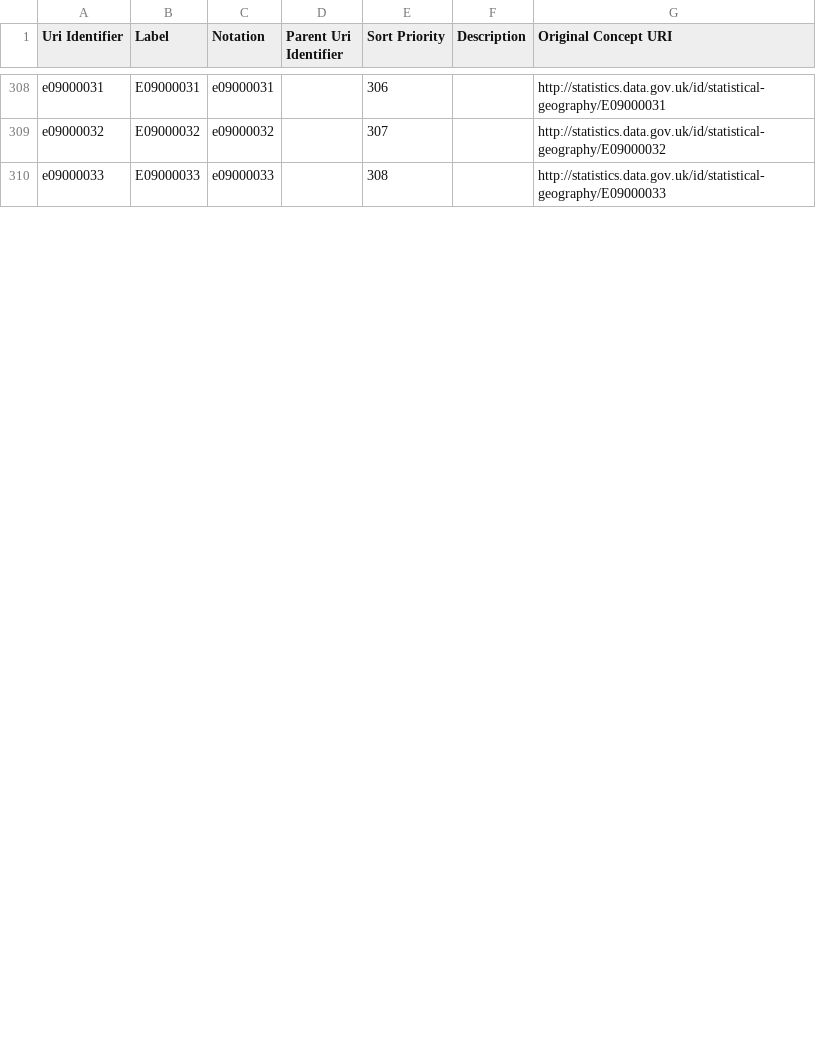
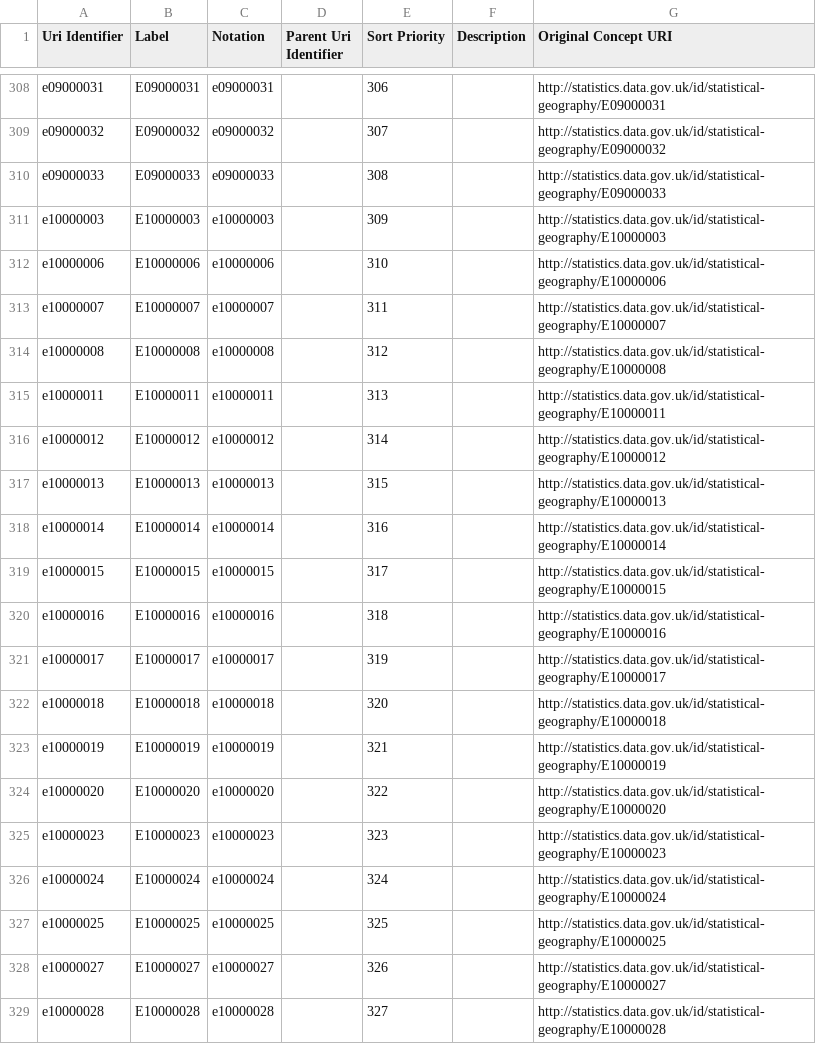
Before and after one commit to GSS-Cogs/family-ESS, a CSV file: out/employment-rate/employment-rate-long/ons-geography-code.csv, drawn as a sheet; only a part is shown, gaps mark what is left out; the diff covers the shown part only.

```diff
--- a/out/employment-rate/employment-rate-long/ons-geography-code.csv
+++ b/out/employment-rate/employment-rate-long/ons-geography-code.csv
@@ -310 +310,20 @@ e09000032,E09000032,e09000032,,307,,http://statistics.data.gov.uk/id/statistical
 e09000033,E09000033,e09000033,,308,,http://statistics.data.gov.uk/id/statistical-geography/E09000033
+e10000003,E10000003,e10000003,,309,,http://statistics.data.gov.uk/id/statistical-geography/E10000003
+e10000006,E10000006,e10000006,,310,,http://statistics.data.gov.uk/id/statistical-geography/E10000006
+e10000007,E10000007,e10000007,,311,,http://statistics.data.gov.uk/id/statistical-geography/E10000007
+e10000008,E10000008,e10000008,,312,,http://statistics.data.gov.uk/id/statistical-geography/E10000008
+e10000011,E10000011,e10000011,,313,,http://statistics.data.gov.uk/id/statistical-geography/E10000011
+e10000012,E10000012,e10000012,,314,,http://statistics.data.gov.uk/id/statistical-geography/E10000012
+e10000013,E10000013,e10000013,,315,,http://statistics.data.gov.uk/id/statistical-geography/E10000013
+e10000014,E10000014,e10000014,,316,,http://statistics.data.gov.uk/id/statistical-geography/E10000014
+e10000015,E10000015,e10000015,,317,,http://statistics.data.gov.uk/id/statistical-geography/E10000015
+e10000016,E10000016,e10000016,,318,,http://statistics.data.gov.uk/id/statistical-geography/E10000016
+e10000017,E10000017,e10000017,,319,,http://statistics.data.gov.uk/id/statistical-geography/E10000017
+e10000018,E10000018,e10000018,,320,,http://statistics.data.gov.uk/id/statistical-geography/E10000018
+e10000019,E10000019,e10000019,,321,,http://statistics.data.gov.uk/id/statistical-geography/E10000019
+e10000020,E10000020,e10000020,,322,,http://statistics.data.gov.uk/id/statistical-geography/E10000020
+e10000023,E10000023,e10000023,,323,,http://statistics.data.gov.uk/id/statistical-geography/E10000023
+e10000024,E10000024,e10000024,,324,,http://statistics.data.gov.uk/id/statistical-geography/E10000024
+e10000025,E10000025,e10000025,,325,,http://statistics.data.gov.uk/id/statistical-geography/E10000025
+e10000027,E10000027,e10000027,,326,,http://statistics.data.gov.uk/id/statistical-geography/E10000027
+e10000028,E10000028,e10000028,,327,,http://statistics.data.gov.uk/id/statistical-geography/E10000028
```
Also changed, not shown: 5 added rows and 80 edited cells elsewhere in this file, out/employment-rate/employment-rate-long/area-name.csv, out/employment-rate/employment-rate-long/gregorian-time-interval.csv, 12 other files.
